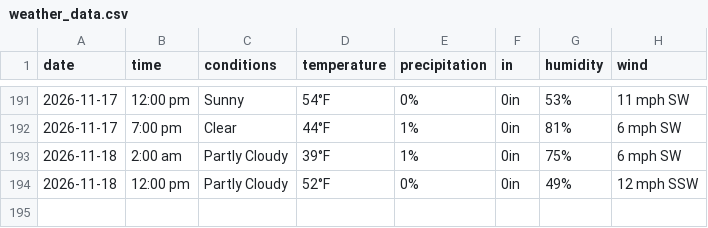
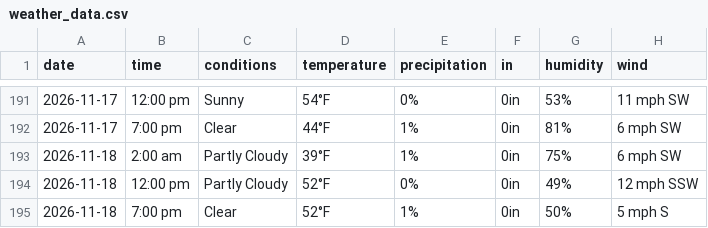
Before and after one commit to dpteddy/SDC-dashboard, a CSV file: data/weather_data.csv, drawn as a sheet; only a part is shown, gaps mark what is left out; the diff names each change by its address in the sheet, - before the commit and + after, or states it on an @@ line.

```diff
--- a/data/weather_data.csv
+++ b/data/weather_data.csv
+row 195: 2026-11-18 | 7:00 pm | Clear | 52°F | 1% | 0in | 50% | 5 mph S
```
